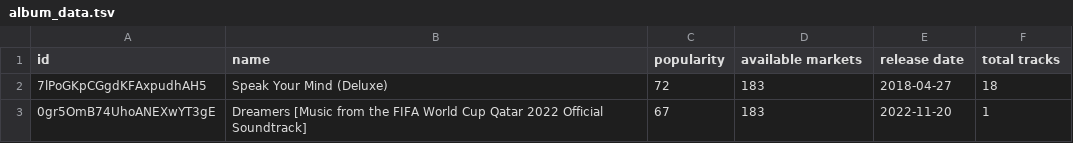
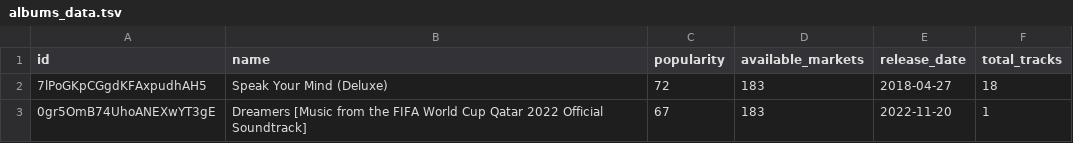
Before and after one commit to quytrungg/Final_Project_CSC14119, a TSV file: albums_data.tsv (was album_data.tsv), drawn as a sheet; only a part is shown.

Commit message:
Rename files, comment on each shells, albums' data exploration

```diff
--- a/album_data.tsv
+++ b/albums_data.tsv
@@ -1,2 +1,2 @@
-id	name	popularity	available markets	release date	total tracks
+id	name	popularity	available_markets	release_date	total_tracks
 7lPoGKpCGgdKFAxpudhAH5	Speak Your Mind (Deluxe)	72	183	2018-04-27	18
```
Also changed, not shown: 4 other files.
